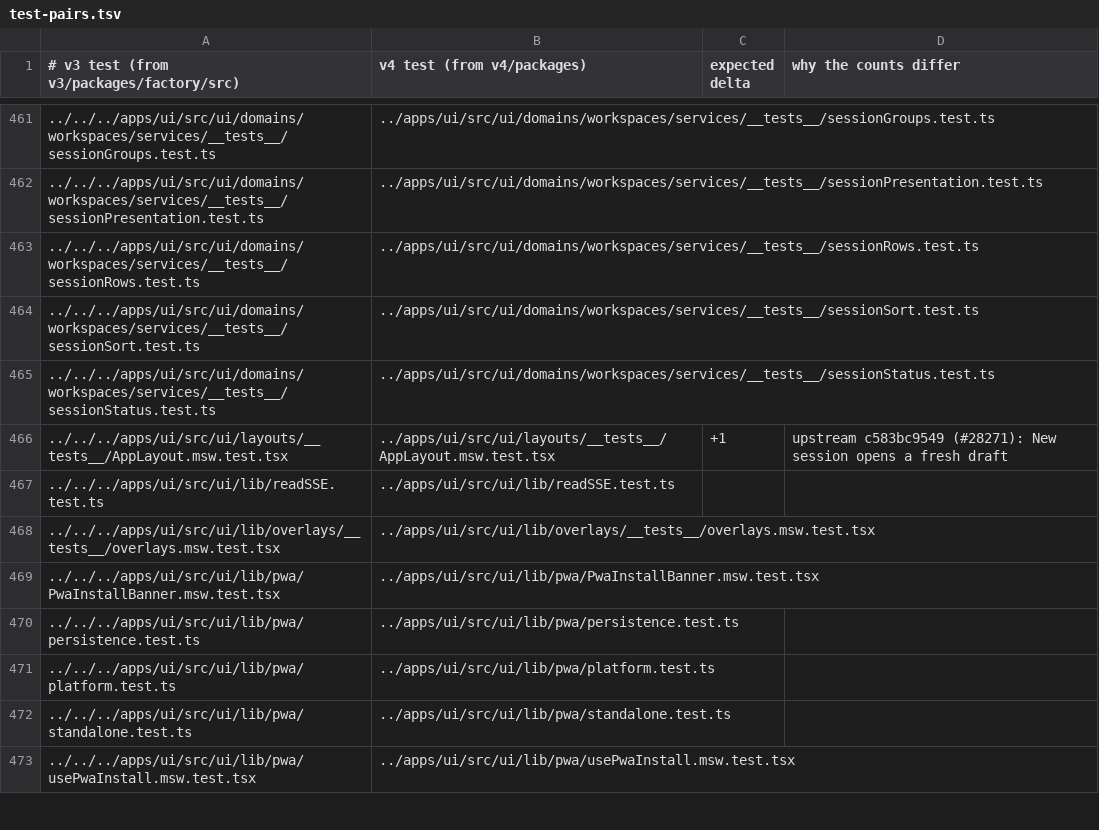
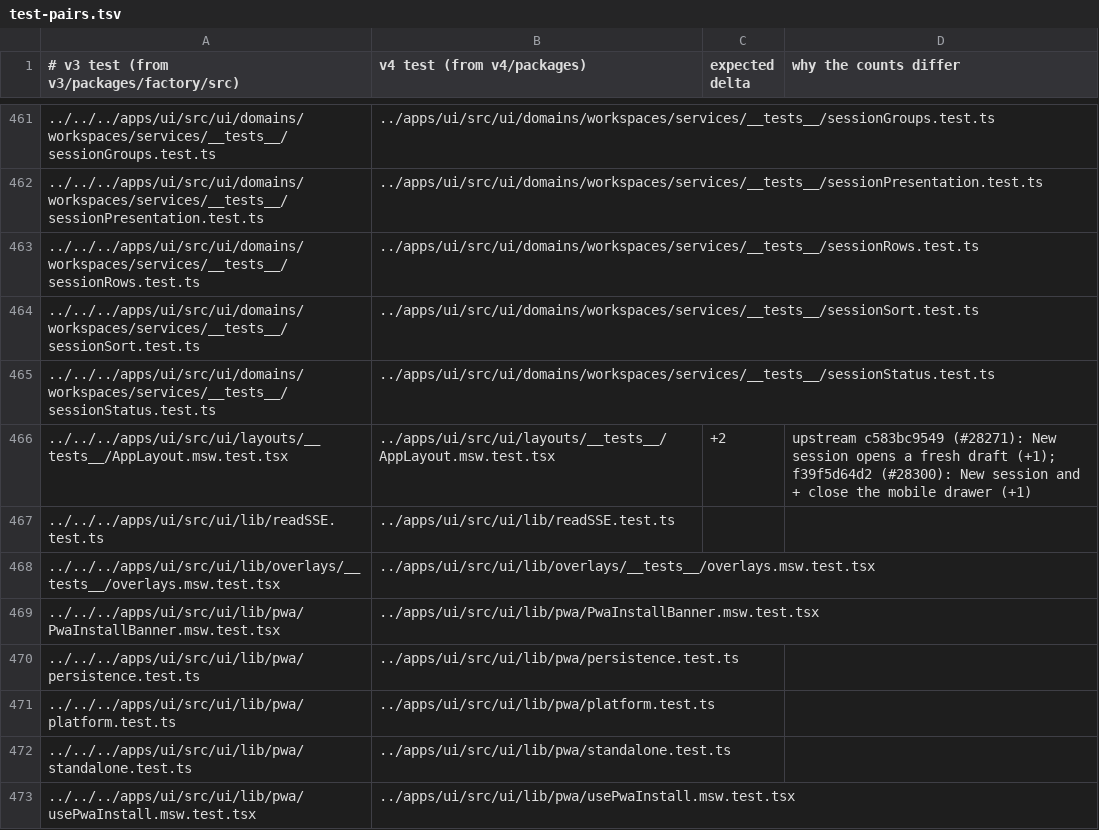
Before and after one commit to works-yura/software-factory, a TSV file: migration/test-pairs.tsv, drawn as a sheet; only a part is shown, gaps mark what is left out; the diff names each change by its address in the sheet, - before the commit and + after, or states it on an @@ line.

```diff
--- a/migration/test-pairs.tsv
+++ b/migration/test-pairs.tsv
-C466 (expected delta): +1
+C466 (expected delta): +2
-D466 (why the counts differ): …fresh draft
+D466 (why the counts differ): …fresh draft (+1); f39f5d64d2 (#28300): New session and + close the mobile drawer (+1)
```
Also changed, not shown: 9 other files.
